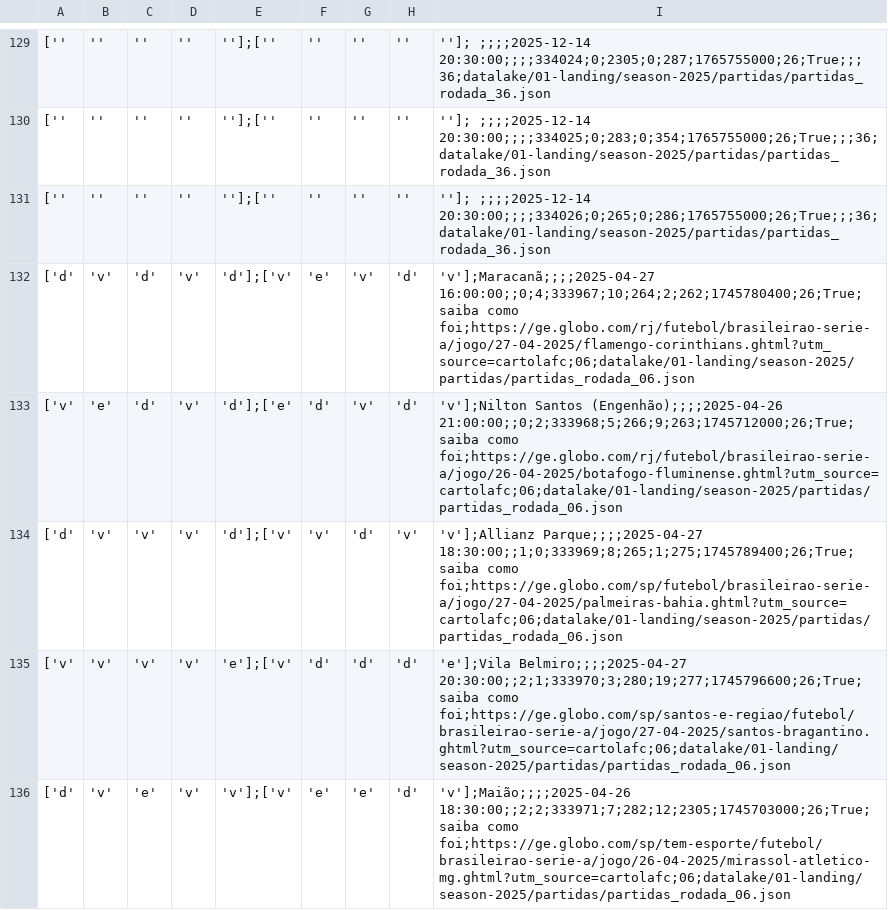
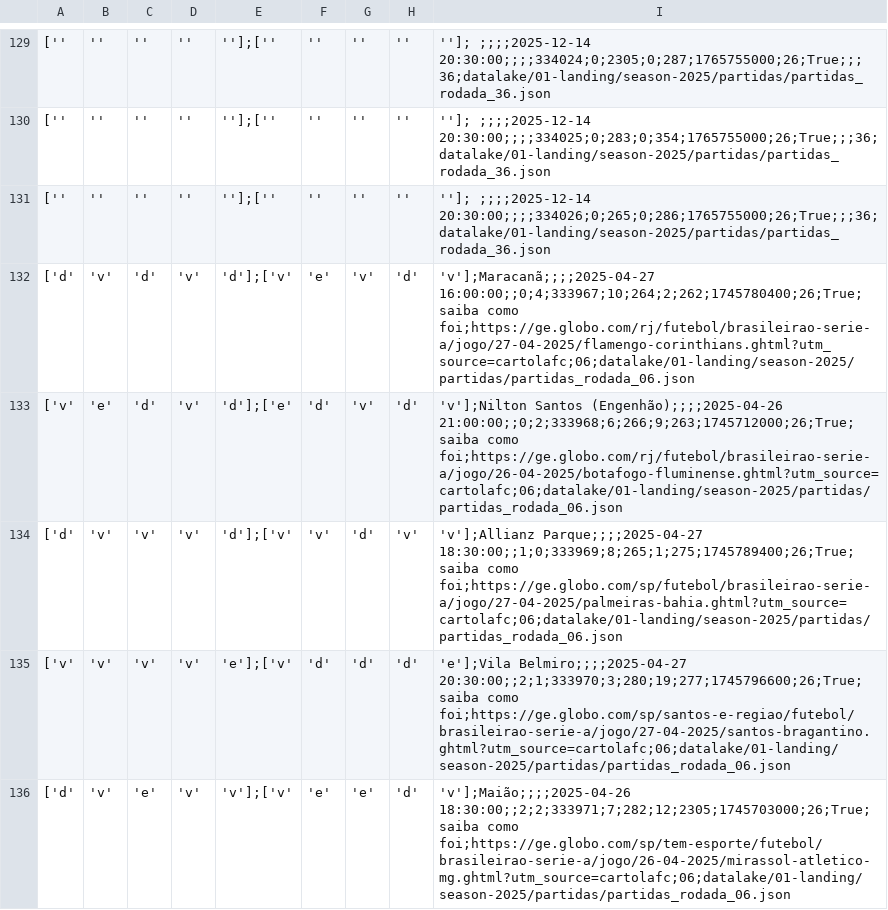
Before and after one commit to adntayer/cartola_datalake, a CSV file: datalake/02-bronze/season-2025/partidas/partidas.csv, drawn as a sheet; only a part is shown, gaps mark what is left out; the diff covers the shown part only; the diff names each change by its address in the sheet, - before the commit and + after, or states it on an @@ line.

Commit message:
📡 [data landing-to-bronze partidas]: automatic update data Sun May 18 10:35:37 UTC 2025

```diff
--- a/datalake/02-bronze/season-2025/partidas/partidas.csv
+++ b/datalake/02-bronze/season-2025/partidas/partidas.csv
-I133: …Santos (Engenhão);;;;2025-04-26 21:00:00;;0;2;333968;5;266;9;263;1745712000;26;True;saiba como foi;https://ge.globo.com/rj/futebol/brasileirao-serie-a/jogo/26-04-2025/botafogo-fluminense.ghtml?utm_source=cartolafc;06;datalake/01-landing/season-2025/partidas/partidas_rodada_06.json
+I133: …Santos (Engenhão);;;;2025-04-26 21:00:00;;0;2;333968;6;266;9;263;1745712000;26;True;saiba como foi;https://ge.globo.com/rj/futebol/brasileirao-serie-a/jogo/26-04-2025/botafogo-fluminense.ghtml?utm_source=cartolafc;06;datalake/01-landing/season-2025/partidas/partidas_rodada_06.json
```
Also changed, not shown: 25 edited cells elsewhere in this file.
